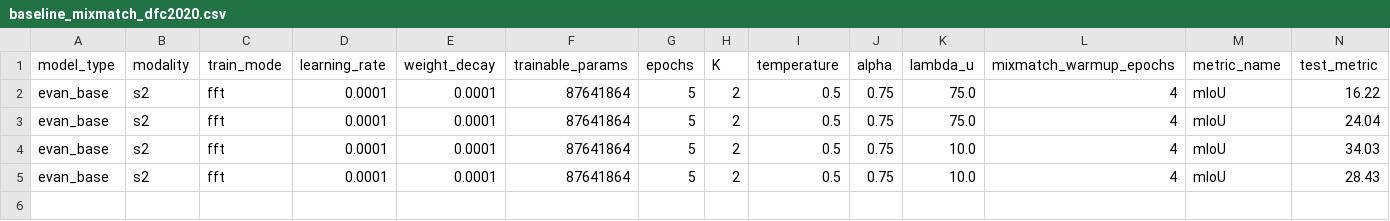
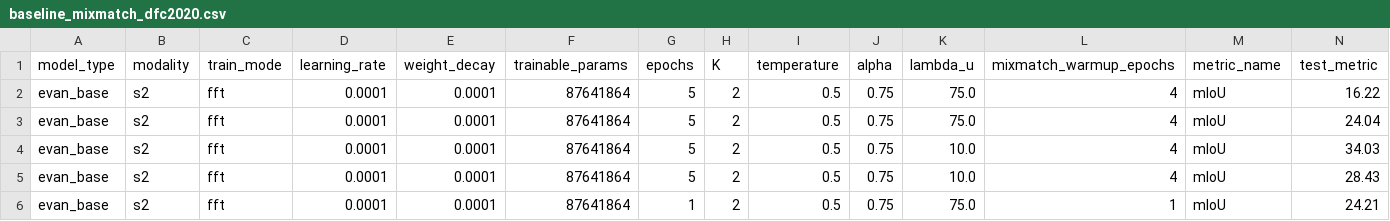
Before and after one commit to timgzhou/ever-changing-modality, a CSV file: res/baseline_mixmatch_dfc2020.csv, drawn as a sheet; only a part is shown; rows hold the shown columns only; the diff names each change by its address in the sheet, - before the commit and + after, or states it on an @@ line.

```diff
--- a/res/baseline_mixmatch_dfc2020.csv
+++ b/res/baseline_mixmatch_dfc2020.csv
+row 6: evan_base | s2 | fft | 0.0001 | 0.0001 | 87641864 | 1 | 2 | 0.5 | 0.75 | 75.0 | 1 | mIoU | 24.21
```
Also changed, not shown: 19 other files.
